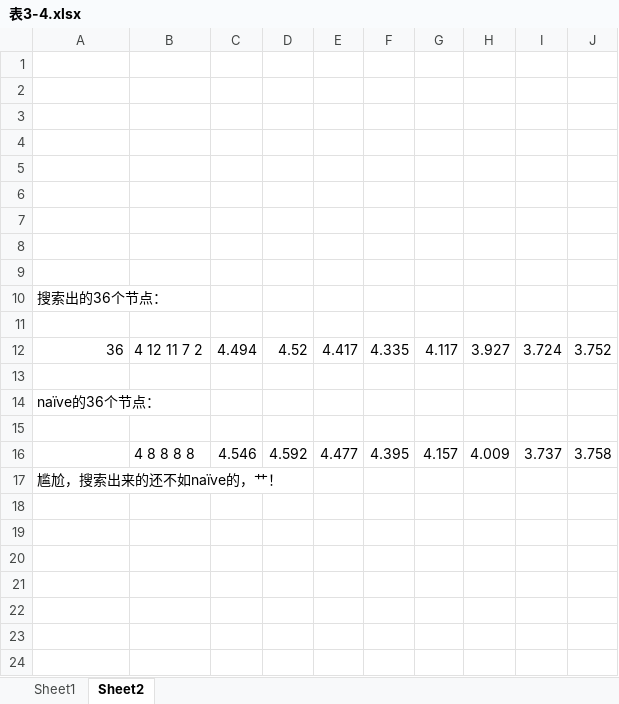
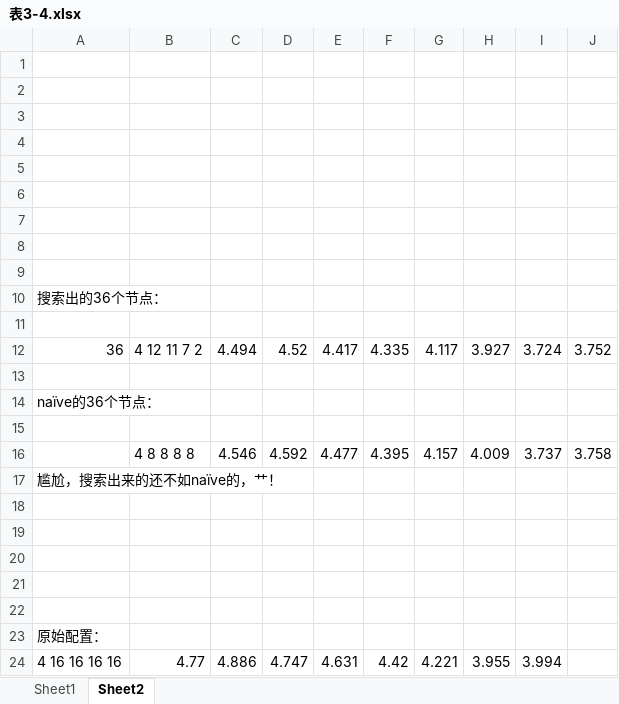
Before and after one commit to LiuTielong/Iron_Roofline, an Excel workbook: Data/表3-4.xlsx, sheet Sheet2, drawn as a sheet; values as stored, in another font and other column widths than the file's, no borders; the diff names each change by its address in the sheet, - before the commit and + after, or states it on an @@ line.

```diff
--- a/Data/表3-4.xlsx (sheet Sheet2)
+++ b/Data/表3-4.xlsx (sheet Sheet2)
+row 18: (empty)
+row 19: (empty)
+row 20: (empty)
+row 21: (empty)
+row 22: (empty)
+row 23: 原始配置：
+row 24: 4 16 16 16 16 | 4.77 | 4.886 | 4.747 | 4.631 | 4.42 | 4.221 | 3.955 | 3.994
```
Also changed, not shown: sheet Sheet1, Data/表3-6.xlsx, 49 other files.
